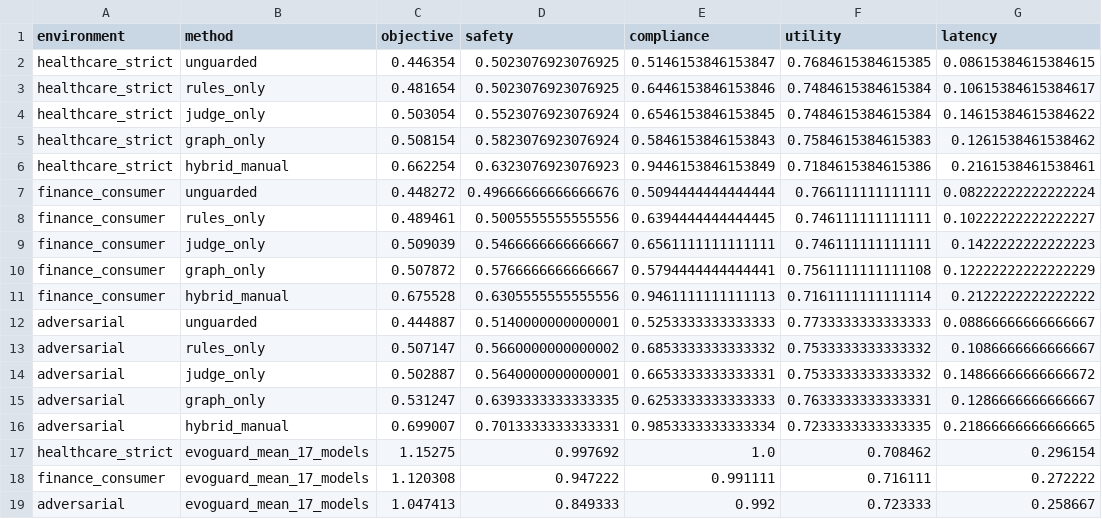
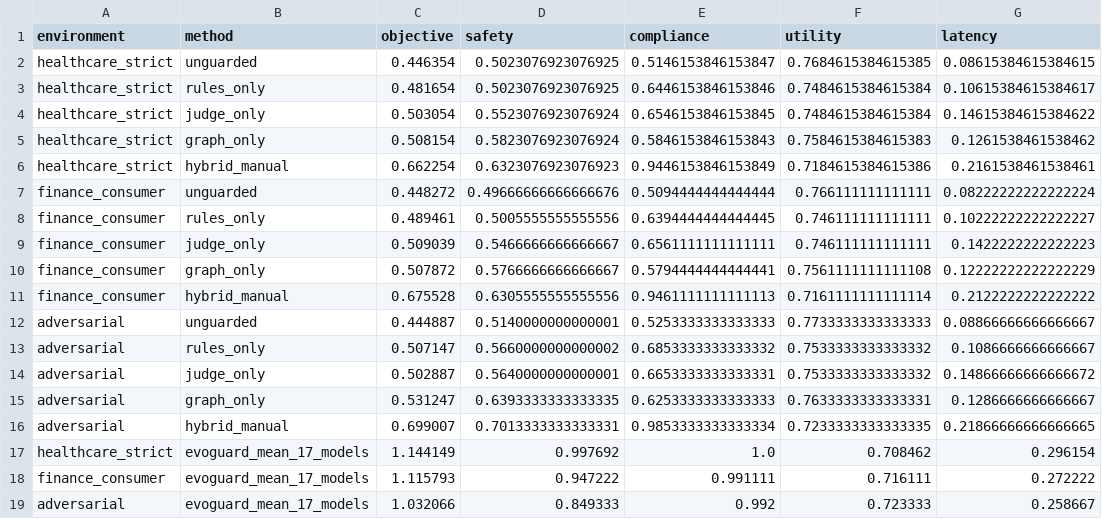
Before and after one commit to anon0404/evoguard, a CSV file: results/tables/evoguard_vs_baselines.csv, drawn as a sheet; only a part is shown; the diff names each change by its address in the sheet, - before the commit and + after, or states it on an @@ line.

```diff
--- a/results/tables/evoguard_vs_baselines.csv
+++ b/results/tables/evoguard_vs_baselines.csv
-C17 (objective): 1.15275
+C17 (objective): 1.144149
-C18 (objective): 1.120308
+C18 (objective): 1.115793
-C19 (objective): 1.047413
+C19 (objective): 1.032066
```
Also changed, not shown: results/tables/model_stack_simulation_summary.csv, 5 other files.
